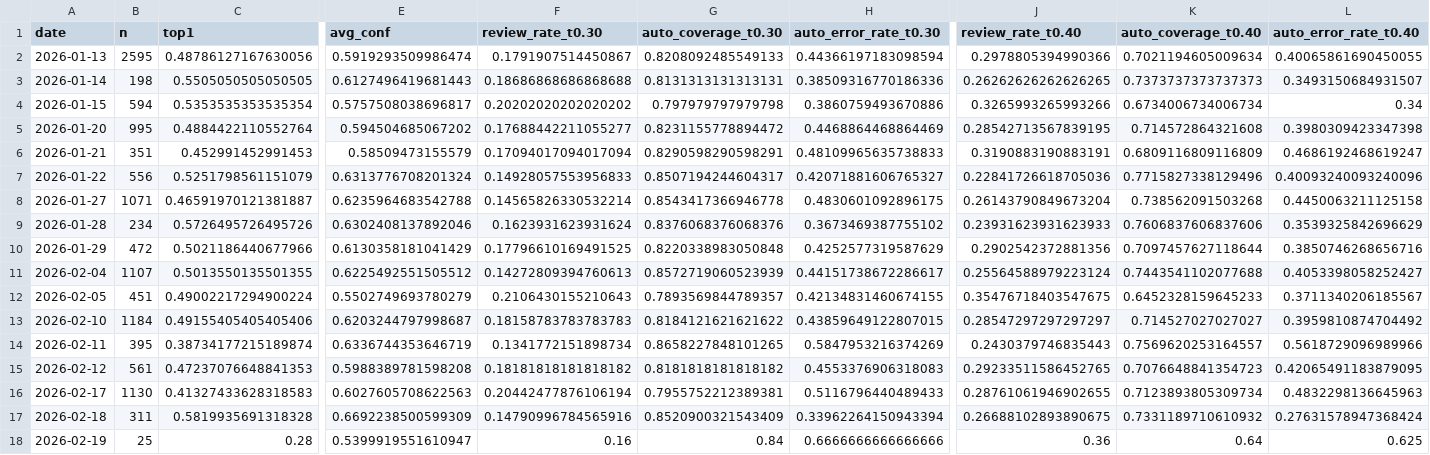
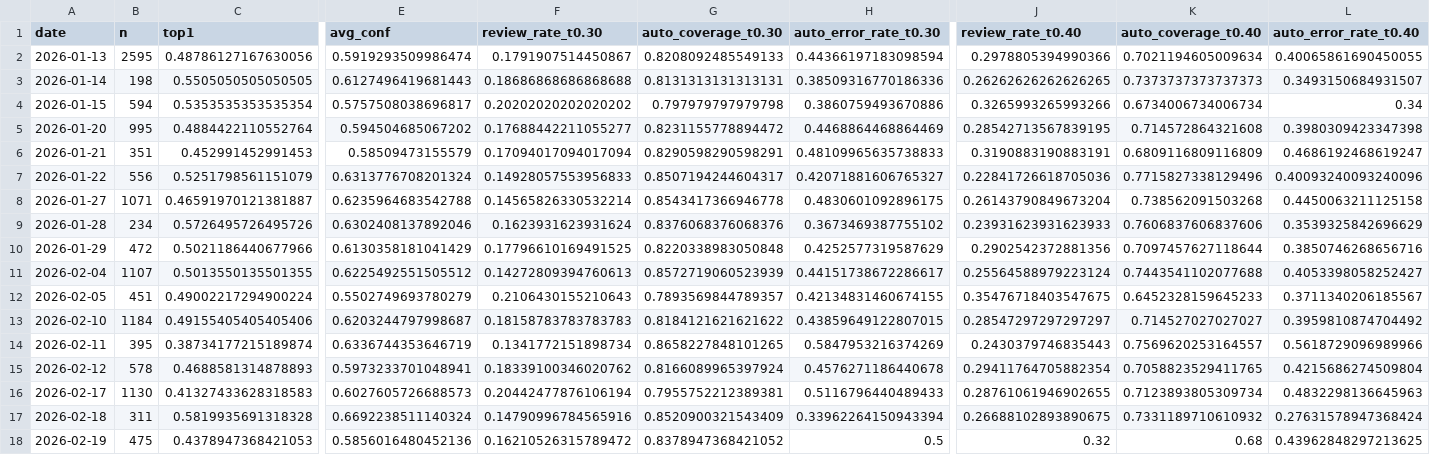
Before and after one commit to bubcass/ml-pq-headings, a CSV file: outputs/metrics_daily.csv, drawn as a sheet; only a part is shown, gaps mark what is left out; removed rows and columns are numbered as before the commit, all else as after; rows hold the shown columns only; the diff names each change by its address in the sheet, - before the commit and + after, or states it on an @@ line.

Commit message:
Update daily PQ heading metrics (DistilBERT + DeBERTa 2026-02-21)

```diff
--- a/outputs/metrics_daily.csv
+++ b/outputs/metrics_daily.csv
-row 15: 2026-02-12 | 561 | 0.47237076648841353 | 0.5988389781598208 | 0.18181818181818182 | 0.8181818181818182 | 0.4553376906318083 | 0.29233511586452765 | 0.7076648841354723 | 0.42065491183879095
+row 15: 2026-02-12 | 578 | 0.4688581314878893 | 0.5973233701048941 | 0.18339100346020762 | 0.8166089965397924 | 0.4576271186440678 | 0.29411764705882354 | 0.7058823529411765 | 0.4215686274509804
-E16 (avg_conf): 0.6027605708622563
+E16 (avg_conf): 0.6027605726688573
-E17 (avg_conf): 0.6692238500599309
+E17 (avg_conf): 0.6692238511140324
-row 18: 2026-02-19 | 25 | 0.28 | 0.5399919551610947 | 0.16 | 0.84 | 0.6666666666666666 | 0.36 | 0.64 | 0.625
+row 18: 2026-02-19 | 475 | 0.4378947368421053 | 0.5856016480452136 | 0.16210526315789472 | 0.8378947368421052 | 0.5 | 0.32 | 0.68 | 0.43962848297213625
```
Also changed, not shown: outputs/metrics_daily_distilbert.csv.
